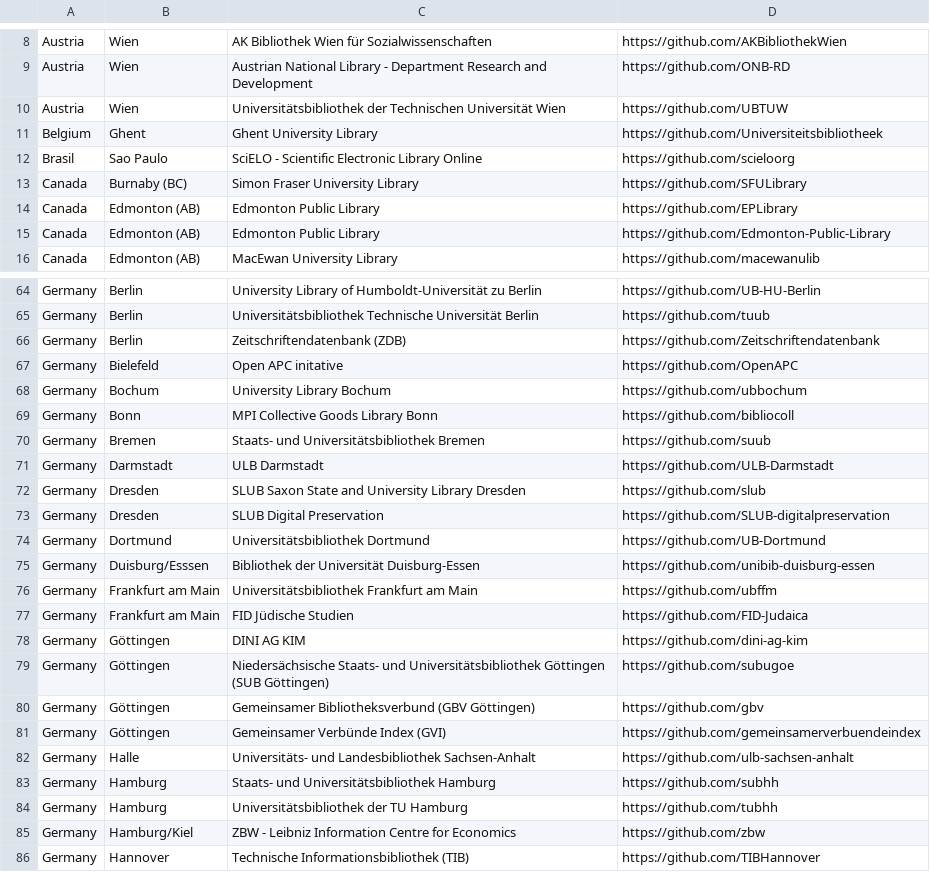
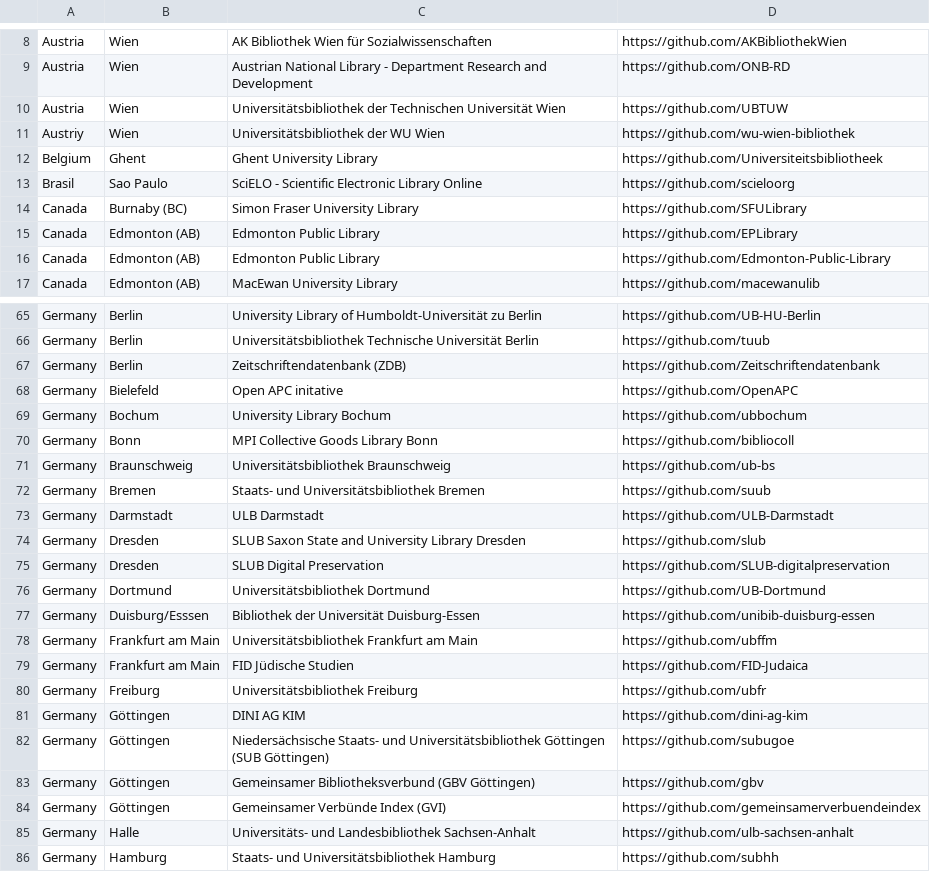
Before and after one commit to TIBHannover/OpenSourceInLibraries, a CSV file: libraries.csv, drawn as a sheet; only a part is shown, gaps mark what is left out; the shorter side is filled out with more unchanged rows.

Commit message:
Add UB Braunschweig, UB Freiburg and UB WU Wien

```diff
--- a/libraries.csv
+++ b/libraries.csv
@@ -10,2 +10,3 @@ Austria,Wien,Austrian National Library - Department Research and Development,htt
 Austria,Wien,Universitätsbibliothek der Technischen Universität Wien,https://github.com/UBTUW
+Austriy,Wien,Universitätsbibliothek der WU Wien,https://github.com/wu-wien-bibliothek
 Belgium,Ghent,Ghent University Library,https://github.com/Universiteitsbibliotheek
@@ -69,2 +70,3 @@ Germany,Bochum,University Library Bochum,https://github.com/ubbochum
 Germany,Bonn,MPI Collective Goods Library Bonn,https://github.com/bibliocoll
+Germany,Braunschweig,Universitätsbibliothek Braunschweig,https://github.com/ub-bs
 Germany,Bremen,Staats- und Universitätsbibliothek Bremen,https://github.com/suub
@@ -77,2 +79,3 @@ Germany,Frankfurt am Main,Universitätsbibliothek Frankfurt am Main,https://gith
 Germany,Frankfurt am Main,FID Jüdische Studien,https://github.com/FID-Judaica
+Germany,Freiburg,Universitätsbibliothek Freiburg,https://github.com/ubfr
 Germany,Göttingen,DINI AG KIM,https://github.com/dini-ag-kim
```
